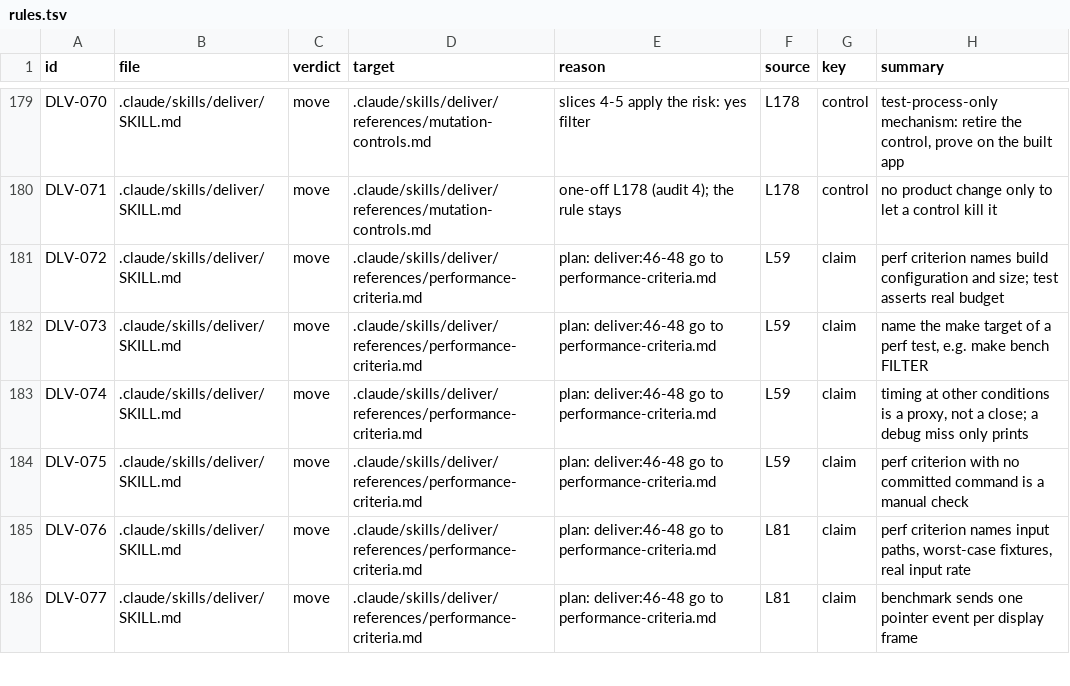
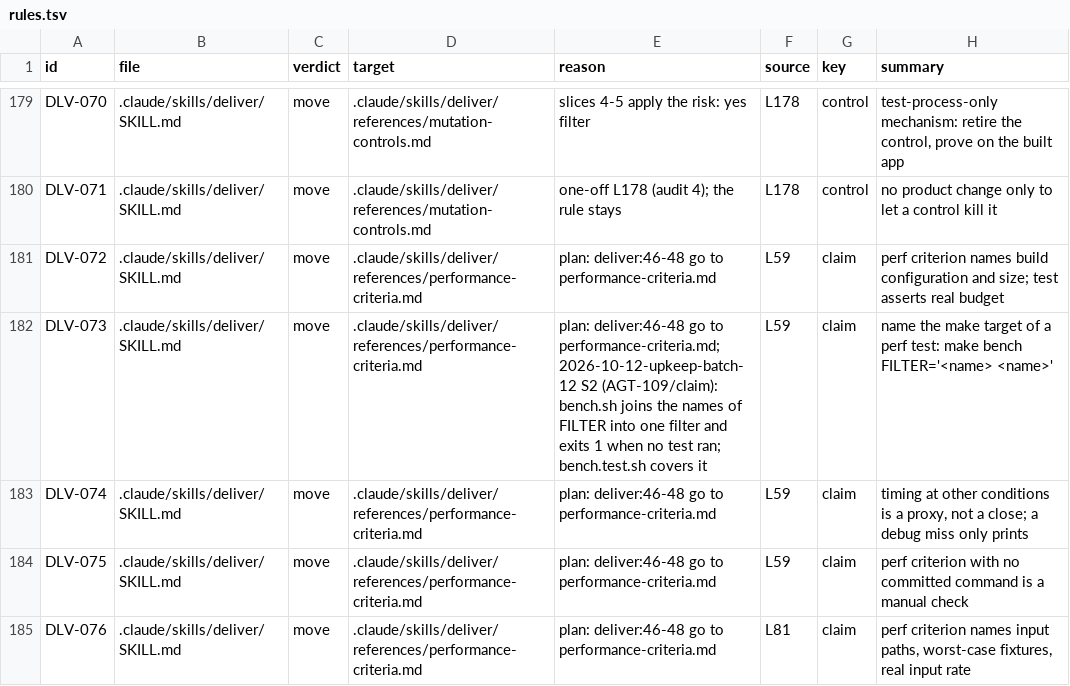
Before and after one commit to niltsiar/dirigible, a TSV file: docs/workflow/rules.tsv, drawn as a sheet; only a part is shown, gaps mark what is left out; the shorter side is filled out with more unchanged rows.

Commit message:
fix(scripts): join bench names and fail a bench that ran no test
make bench FILTER='A B' gave swift test the filter "A B", which
matches no test, and bench.sh then exited 0. So a bench claim could
pass with no bench run. bench.sh now joins the names into one filter
'A|B', and exits 1 with the filter in its message when the output has
both no-test strings of test-filter.sh. performance-criteria.md gives
the two-name form.

```diff
--- a/docs/workflow/rules.tsv
+++ b/docs/workflow/rules.tsv
@@ -181,3 +181,3 @@ DLV-071	.claude/skills/deliver/SKILL.md	move	.claude/skills/deliver/references/m
 DLV-072	.claude/skills/deliver/SKILL.md	move	.claude/skills/deliver/references/performance-criteria.md	plan: deliver:46-48 go to performance-criteria.md	L59	claim	perf criterion names build configuration and size; test asserts real budget
-DLV-073	.claude/skills/deliver/SKILL.md	move	.claude/skills/deliver/references/performance-criteria.md	plan: deliver:46-48 go to performance-criteria.md	L59	claim	name the make target of a perf test, e.g. make bench FILTER
+DLV-073	.claude/skills/deliver/SKILL.md	move	.claude/skills/deliver/references/performance-criteria.md	plan: deliver:46-48 go to performance-criteria.md; 2026-10-12-upkeep-batch-12 S2 (AGT-109/claim): bench.sh joins the names of FILTER into one filter and exits 1 when no test ran; bench.test.sh covers it	L59	claim	name the make target of a perf test: make bench FILTER='<name> <name>'
 DLV-074	.claude/skills/deliver/SKILL.md	move	.claude/skills/deliver/references/performance-criteria.md	plan: deliver:46-48 go to performance-criteria.md	L59	claim	timing at other conditions is a proxy, not a close; a debug miss only prints
```
Also changed, not shown: 3 other files.
